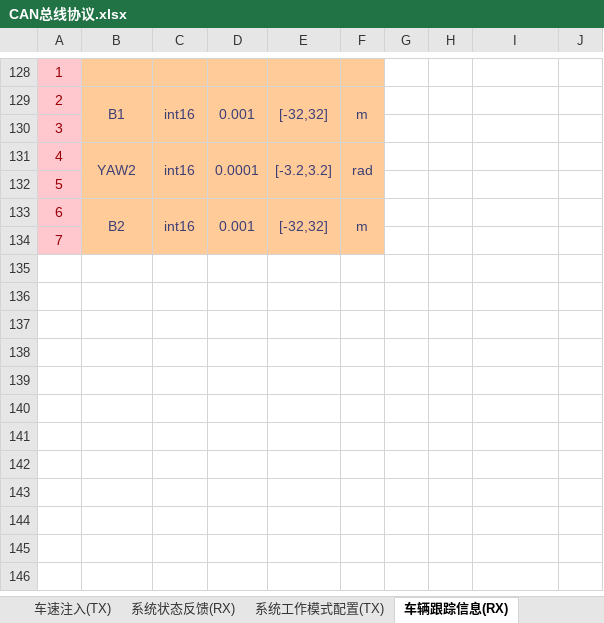
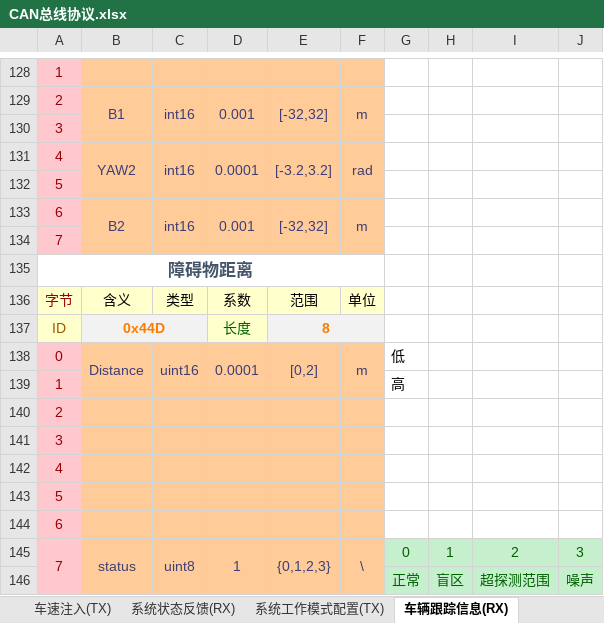
Before and after one commit to zgh551/APA_NXP, an Excel workbook: Doc/Protocol/CAN总线协议.xlsx, sheet 车辆跟踪信息(RX), drawn as a sheet; only a part is shown, gaps mark what is left out; values as stored, in another font and other column widths than the file's, no borders; the diff names each change by its address in the sheet, - before the commit and + after, or states it on an @@ line.

```diff
--- a/Doc/Protocol/CAN总线协议.xlsx (sheet 车辆跟踪信息(RX))
+++ b/Doc/Protocol/CAN总线协议.xlsx (sheet 车辆跟踪信息(RX))
+row 135: 障碍物距离
+row 136: 字节 | 含义 | 类型 | 系数 | 范围 | 单位
+row 137: ID | 0x44D |  | 长度 | 8
+row 138: 0 | Distance | uint16 | 0.0001 | [0,2] | m | 低
+row 139: 1 |  |  |  |  |  | 高
+row 140: 2
+row 141: 3
+row 142: 4
+row 143: 5
+row 144: 6
+row 145: 7 | status | uint8 | 1 | {0,1,2,3} | \ | 0 | 1 | 2 | 3
+row 146:  |  |  |  |  |  | 正常 | 盲区 | 超探测范围 | 噪声
```
Also changed, not shown: sheet 车辆控制接口(TX), sheet 车身状态反馈(RX), other sheet tabs.
